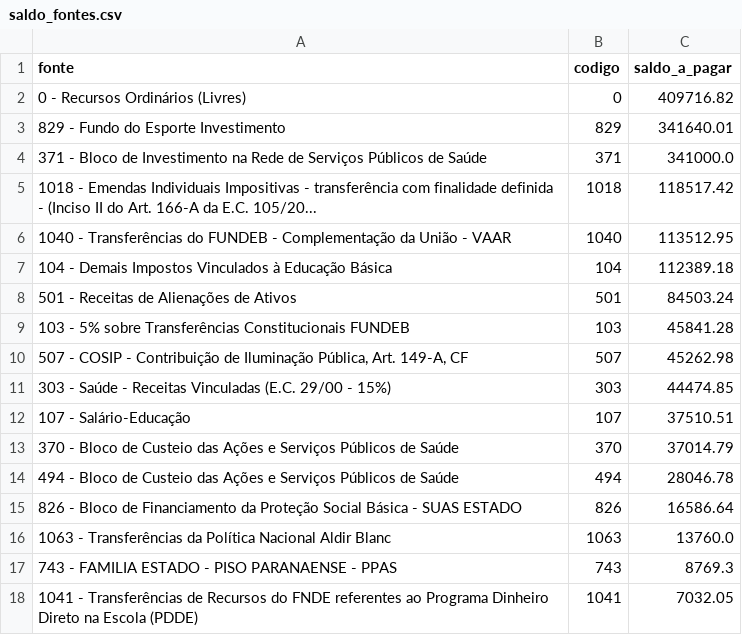
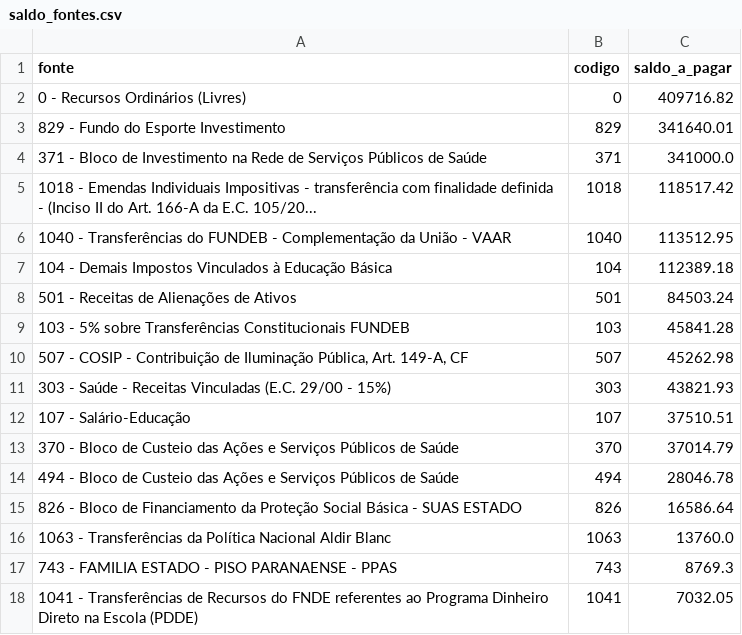
Before and after one commit to vagnerims2/painel-leopolis, a CSV file: data/saldo_fontes.csv, drawn as a sheet; only a part is shown.

```diff
--- a/data/saldo_fontes.csv
+++ b/data/saldo_fontes.csv
@@ -10,3 +10,3 @@ fonte,codigo,saldo_a_pagar
 "507 - COSIP - Contribuição de Iluminação Pública, Art. 149-A, CF",507,45262.98
-303 - Saúde - Receitas Vinculadas (E.C. 29/00 - 15%),303,44474.85
+303 - Saúde - Receitas Vinculadas (E.C. 29/00 - 15%),303,43821.93
 107 - Salário-Educação,107,37510.51
```
Also changed, not shown: data/liquidacoes.csv, data/movimento.csv, 8 other files.
